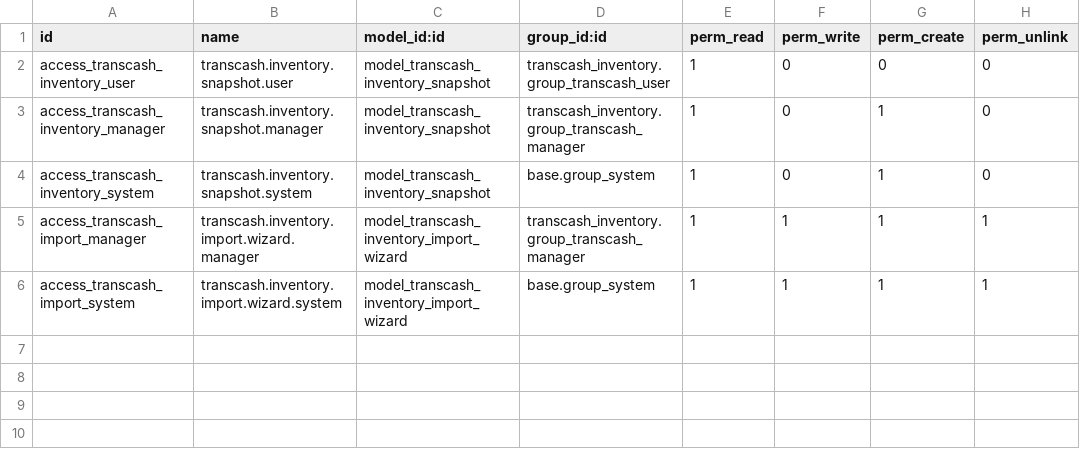
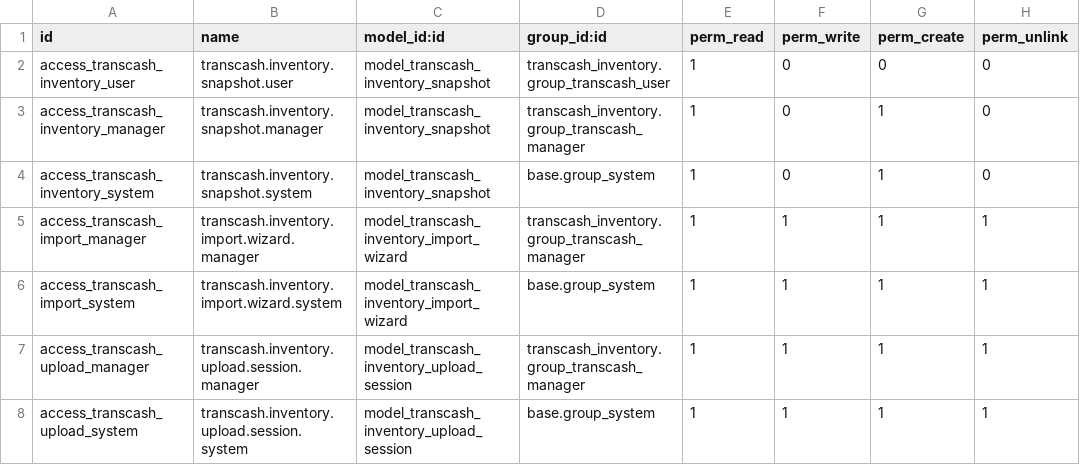
Before and after one commit to midrovom/theme_prime_custom, a CSV file: transcash_inventory/security/ir.model.access.csv, drawn as a sheet; the diff names each change by its address in the sheet, - before the commit and + after, or states it on an @@ line.

Commit message:
Cambios Inventory Jeferson

```diff
--- a/transcash_inventory/security/ir.model.access.csv
+++ b/transcash_inventory/security/ir.model.access.csv
+row 7: access_transcash_upload_manager | transcash.inventory.upload.session.manager | model_transcash_inventory_upload_session | transcash_inventory.group_transcash_manager | 1 | 1 | 1 | 1
+row 8: access_transcash_upload_system | transcash.inventory.upload.session.system | model_transcash_inventory_upload_session | base.group_system | 1 | 1 | 1 | 1
```
Also changed, not shown: 13 other files.
